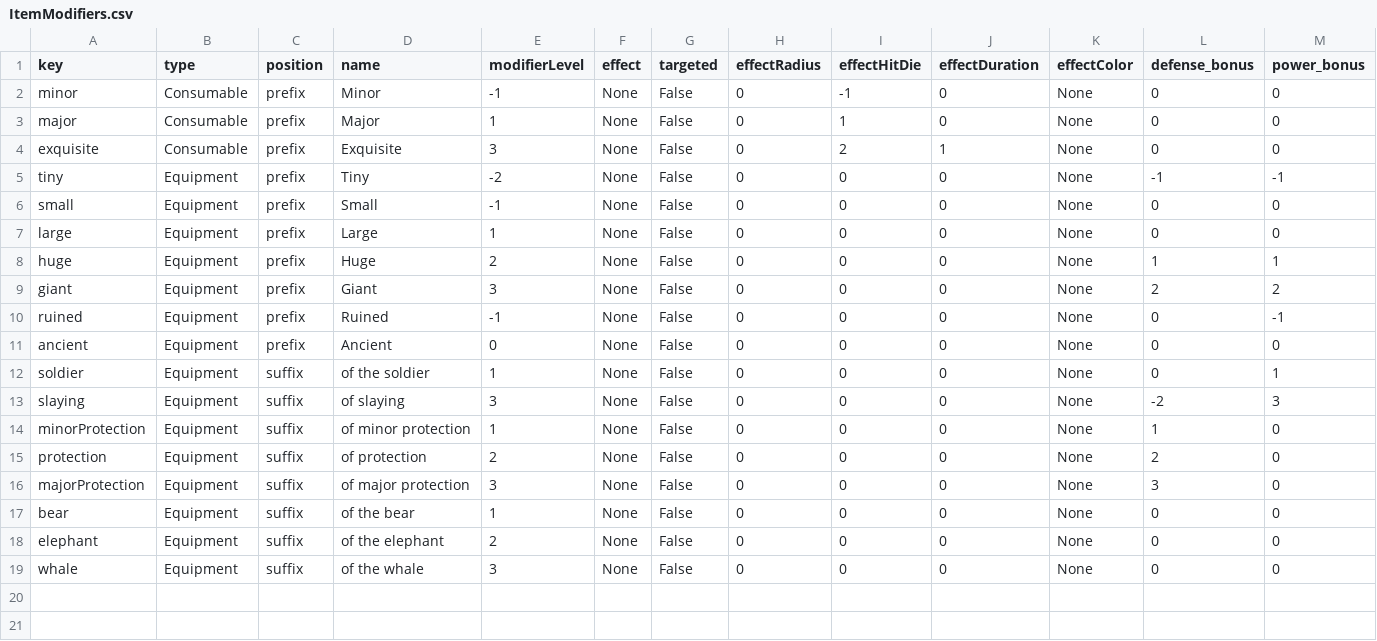
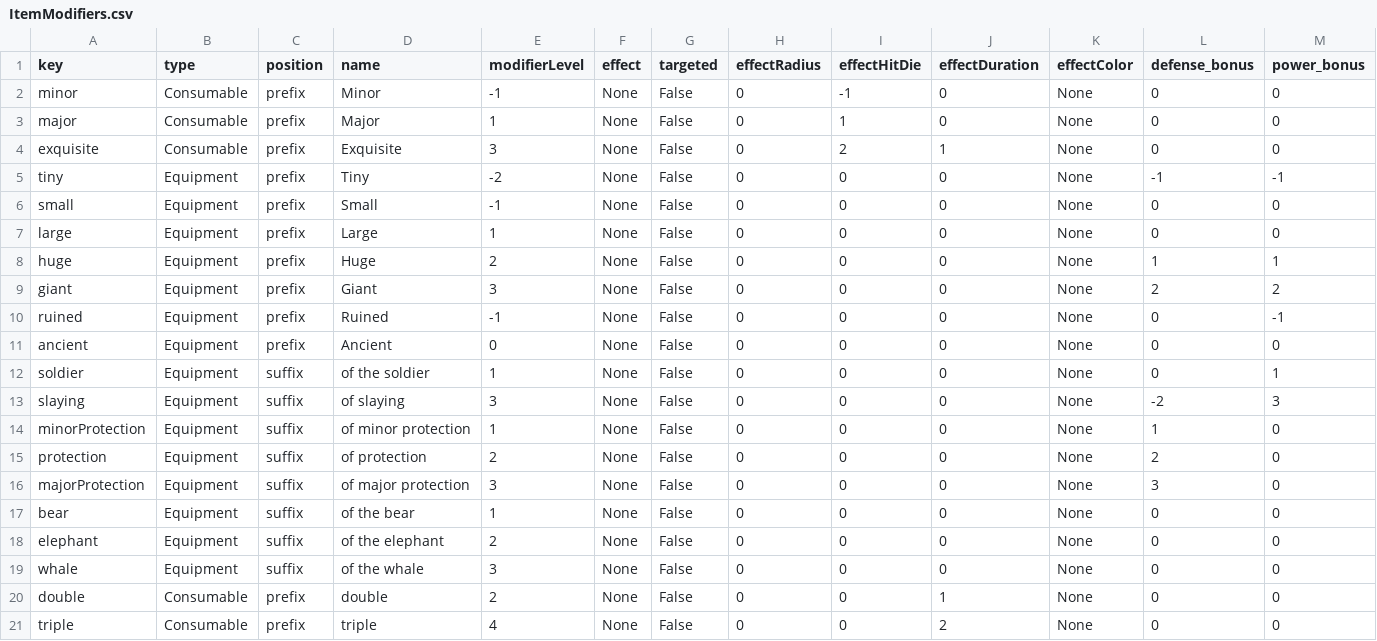
Before and after one commit to Frostlock/Warrens, a CSV file: WarrensGame/ItemModifiers.csv, drawn as a sheet; only a part is shown; rows hold the shown columns only; the diff names each change by its address in the sheet, - before the commit and + after, or states it on an @@ line.

Commit message:
Damage effect implemented, added TODO for bug in the stacking item implementation

```diff
--- a/WarrensGame/ItemModifiers.csv
+++ b/WarrensGame/ItemModifiers.csv
+row 20: double | Consumable | prefix | double | 2 | None | False | 0 | 0 | 1 | None | 0 | 0
+row 21: triple | Consumable | prefix | triple | 4 | None | False | 0 | 0 | 2 | None | 0 | 0
```
Also changed, not shown: 5 other files.
